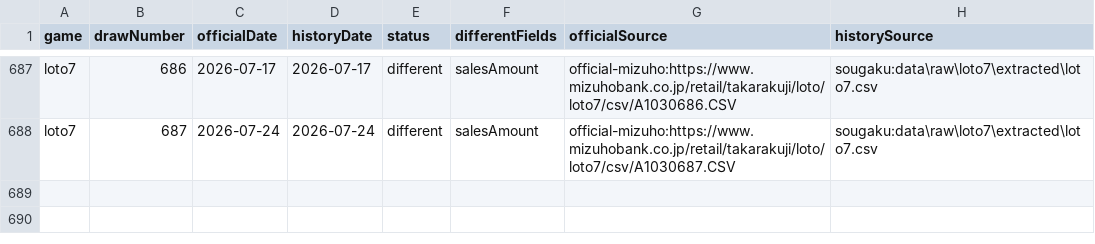
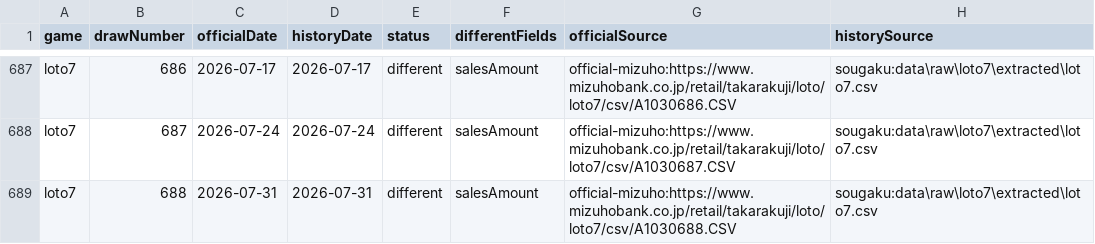
Before and after one commit to wakanaaargajagk633674/lotoloto, a CSV file: data/quality/loto7_source_comparison.csv, drawn as a sheet; only a part is shown, gaps mark what is left out.

```diff
--- a/data/quality/loto7_source_comparison.csv
+++ b/data/quality/loto7_source_comparison.csv
@@ -688 +688,2 @@ game,drawNumber,officialDate,historyDate,status,differentFields,officialSource,h
 "loto7","687","2026-07-24","2026-07-24","different","salesAmount","official-mizuho:https://www.mizuhobank.co.jp/retail/takarakuji/loto/loto7/csv/A1030687.CSV","sougaku:data\raw\loto7\extracted\loto7.csv"
+"loto7","688","2026-07-31","2026-07-31","different","salesAmount","official-mizuho:https://www.mizuhobank.co.jp/retail/takarakuji/loto/loto7/csv/A1030688.CSV","sougaku:data\raw\loto7\extracted\loto7.csv"
```
Also changed, not shown: data/analysis/loto7_prize_tiers.csv, data/backtest/results/loto7_backtest_detail.csv, 39 other files.
